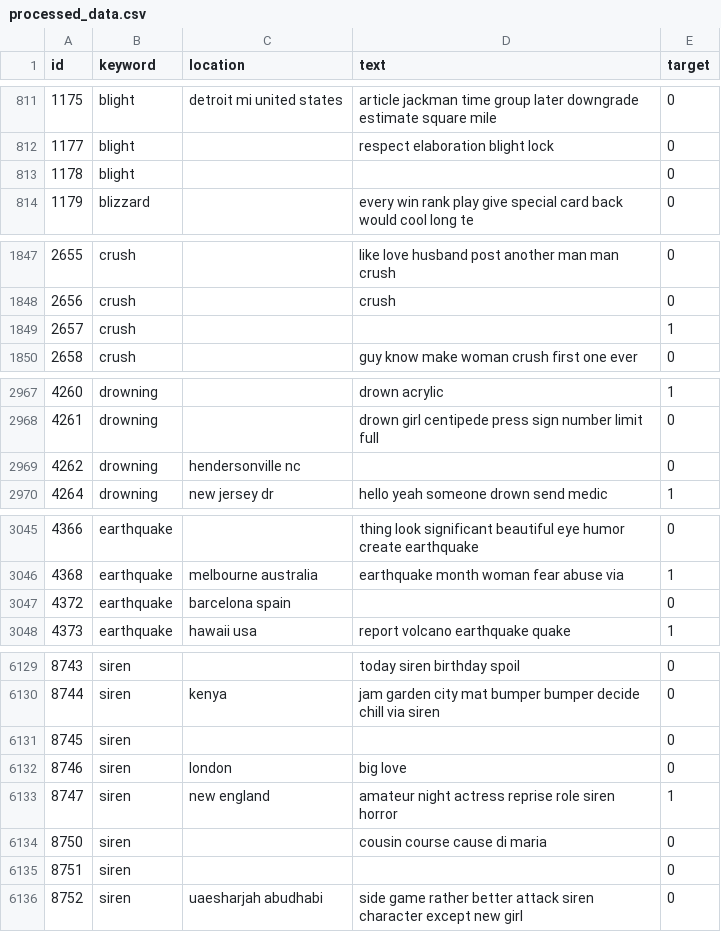
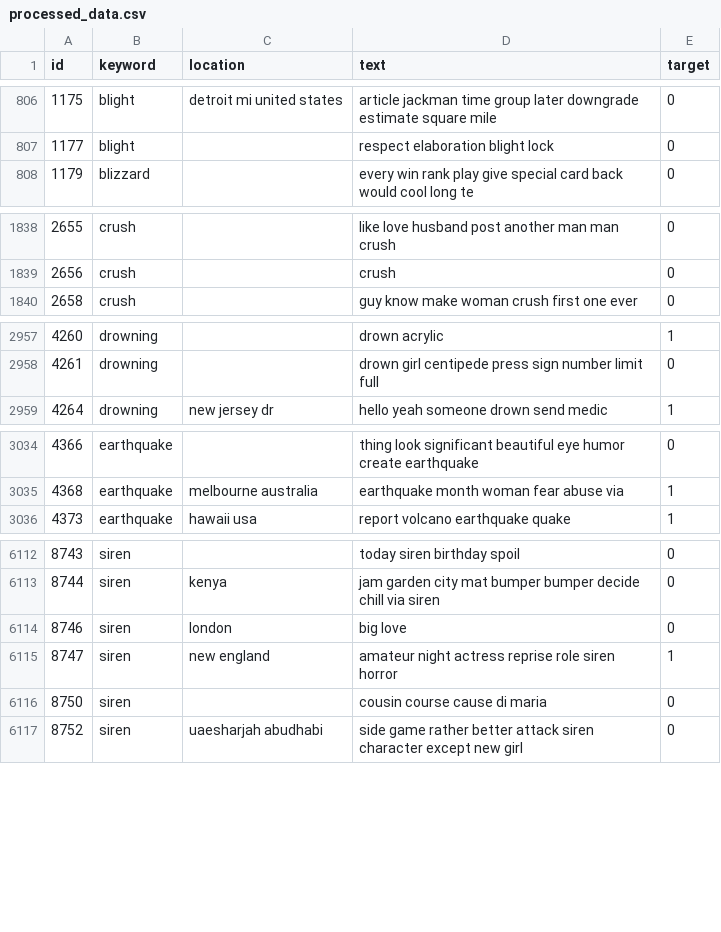
Before and after one commit to bp82125/Tweet-Classification, a CSV file: processed_data.csv, drawn as a sheet; only a part is shown, gaps mark what is left out; the diff covers the shown part only.

```diff
--- a/processed_data.csv
+++ b/processed_data.csv
@@ -812,3 +807,2 @@ id,keyword,location,text,target
 1177,blight,,respect elaboration blight lock,0
-1178,blight,,,0
 1179,blizzard,,every win rank play give special card back would cool long te,0
@@ -1848,3 +1839,2 @@ id,keyword,location,text,target
 2656,crush,,crush,0
-2657,crush,,,1
 2658,crush,,guy know make woman crush first one ever,0
@@ -2968,3 +2958,2 @@ id,keyword,location,text,target
 4261,drowning,,drown girl centipede press sign number limit full,0
-4262,drowning,hendersonville nc,,0
 4264,drowning,new jersey dr,hello yeah someone drown send medic,1
@@ -3046,3 +3035,2 @@ id,keyword,location,text,target
 4368,earthquake,melbourne australia,earthquake month woman fear abuse via,1
-4372,earthquake,barcelona spain,,0
 4373,earthquake,hawaii usa,report volcano earthquake quake,1
@@ -6130,3 +6113,2 @@ id,keyword,location,text,target
 8744,siren,kenya,jam garden city mat bumper bumper decide chill via siren,0
-8745,siren,,,0
 8746,siren,london,big love,0
@@ -6134,3 +6116,2 @@ id,keyword,location,text,target
 8750,siren,,cousin course cause di maria,0
-8751,siren,,,0
 8752,siren,uaesharjah abudhabi,side game rather better attack siren character except new girl,0
```
Also changed, not shown: 14 removed rows and 9 edited cells elsewhere in this file, 3 other files.
